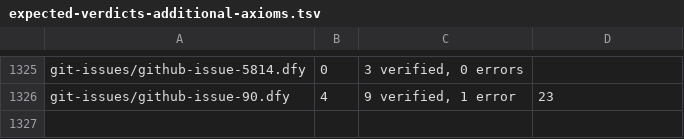
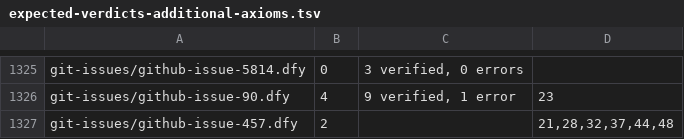
Before and after one commit to erniecohen/dafny, a TSV file: .github/review/expected-verdicts-additional-axioms.tsv, drawn as a sheet; only a part is shown, gaps mark what is left out; the diff names each change by its address in the sheet, - before the commit and + after, or states it on an @@ line.

```diff
--- a/.github/review/expected-verdicts-additional-axioms.tsv
+++ b/.github/review/expected-verdicts-additional-axioms.tsv
+row 1327: git-issues/github-issue-457.dfy | 2 |  | 21,28,32,37,44,48
```
Also changed, not shown: .github/review/expected-verdicts.tsv.
